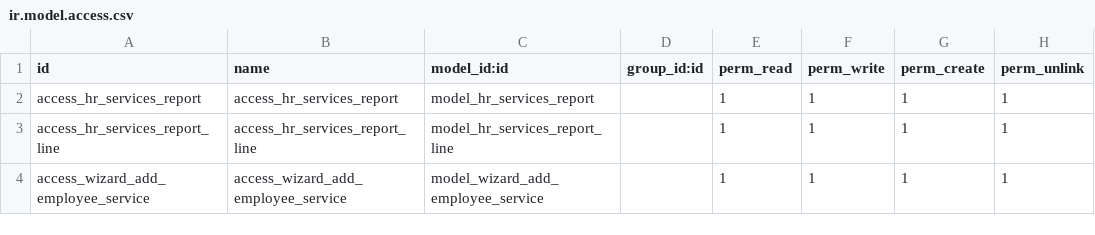
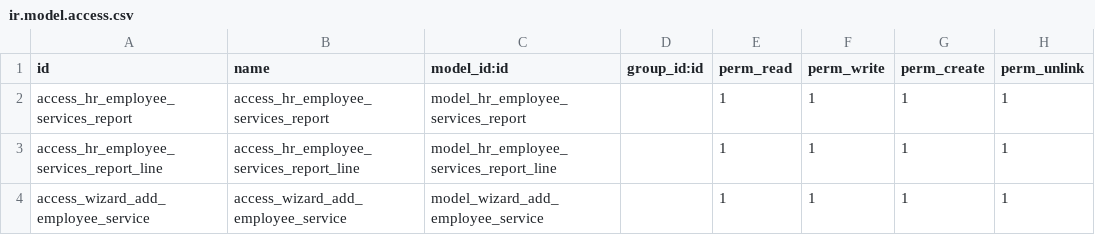
Before and after one commit to GSATEK/proyecto_practica_1, a CSV file: spa/security/ir.model.access.csv, drawn as a sheet.

```diff
--- a/spa/security/ir.model.access.csv
+++ b/spa/security/ir.model.access.csv
@@ -1,4 +1,4 @@
 id,name,model_id:id,group_id:id,perm_read,perm_write,perm_create,perm_unlink
-access_hr_services_report,access_hr_services_report,model_hr_services_report,,1,1,1,1
-access_hr_services_report_line,access_hr_services_report_line,model_hr_services_report_line,,1,1,1,1
+access_hr_employee_services_report,access_hr_employee_services_report,model_hr_employee_services_report,,1,1,1,1
+access_hr_employee_services_report_line,access_hr_employee_services_report_line,model_hr_employee_services_report_line,,1,1,1,1
 access_wizard_add_employee_service,access_wizard_add_employee_service,model_wizard_add_employee_service,,1,1,1,1
```
Also changed, not shown: 2 other files.
